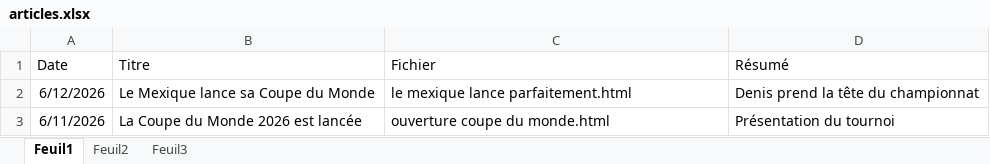
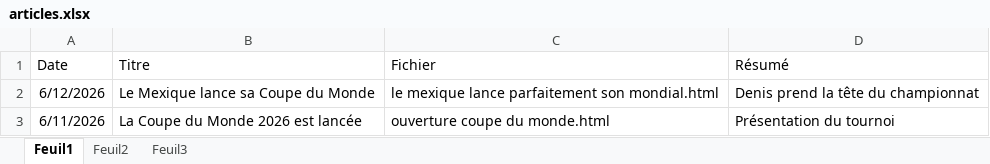
Before and after one commit to devilrock95/championnat-jja, an Excel workbook: articles.xlsx, sheet Feuil1, drawn as a sheet; values as stored, in another font and other column widths than the file's, no borders; the diff names each change by its address in the sheet, - before the commit and + after, or states it on an @@ line.

```diff
--- a/articles.xlsx (sheet Feuil1)
+++ b/articles.xlsx (sheet Feuil1)
-C2 (Fichier): le mexique lance parfaitement.html
+C2 (Fichier): le mexique lance parfaitement son mondial.html
```
Also changed, not shown: chutes.xlsx, classement_individuel.xlsx, 6 other files.
